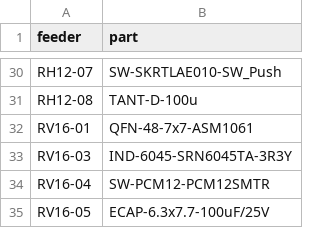
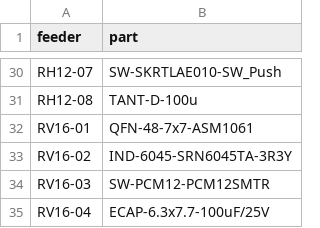
Before and after one commit to laenzlinger/granit, a CSV file: hardware/pnp/feeders.csv, drawn as a sheet; only a part is shown, gaps mark what is left out.

Commit message:
renumber 16mm feeders to close gap after TANT-D move

```diff
--- a/hardware/pnp/feeders.csv
+++ b/hardware/pnp/feeders.csv
@@ -32,4 +32,4 @@ RH12-08,TANT-D-100u
 RV16-01,QFN-48-7x7-ASM1061
-RV16-03,IND-6045-SRN6045TA-3R3Y
-RV16-04,SW-PCM12-PCM12SMTR
-RV16-05,ECAP-6.3x7.7-100uF/25V
+RV16-02,IND-6045-SRN6045TA-3R3Y
+RV16-03,SW-PCM12-PCM12SMTR
+RV16-04,ECAP-6.3x7.7-100uF/25V
```
Also changed, not shown: 1 other file.
